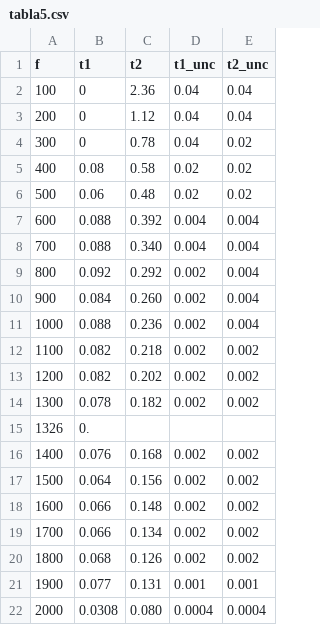
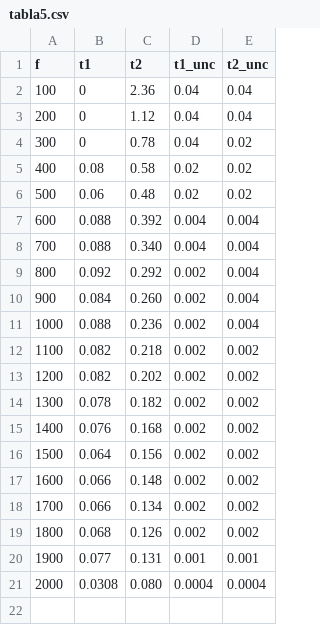
Before and after one commit to SorryPablo/Programacion, a CSV file: Python/tabla5.csv, drawn as a sheet; the diff names each change by its address in the sheet, - before the commit and + after, or states it on an @@ line.

```diff
--- a/Python/tabla5.csv
+++ b/Python/tabla5.csv
-row 15: 1326 | 0.
```
Also changed, not shown: Python/tabla5b.csv, 19 other files.
